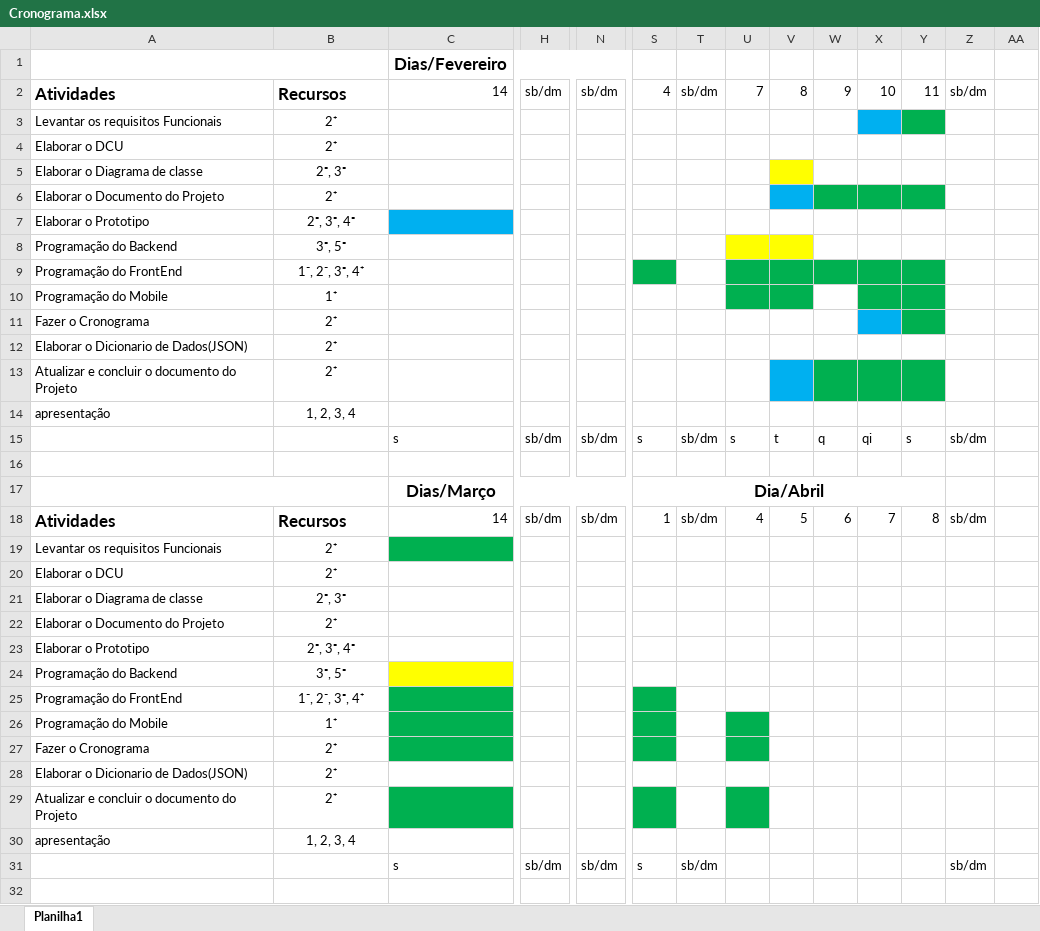
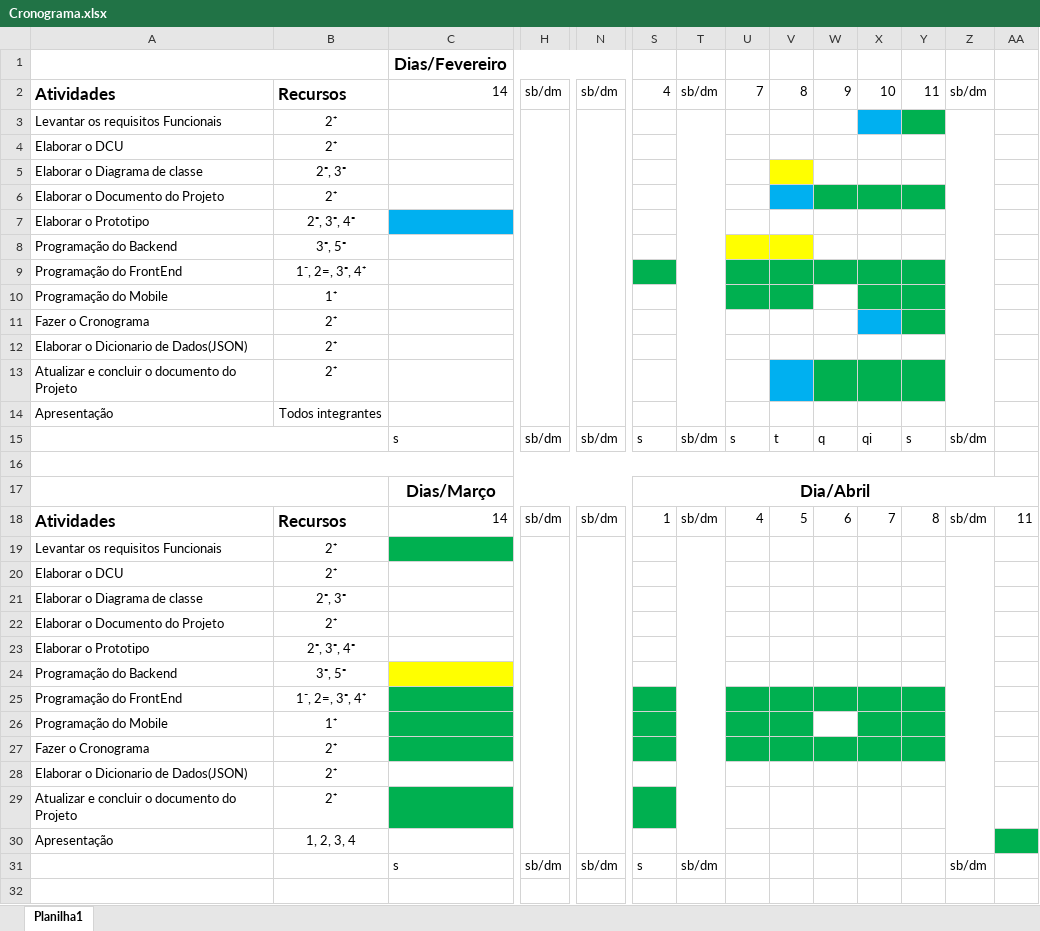
Before and after one commit to vick7000/Bolos, an Excel workbook: Documentos/Cronograma.xlsx, sheet Planilha1, drawn as a sheet; only a part is shown, gaps mark what is left out; values as stored, in another font and other column widths than the file's, no borders; removed rows and columns are numbered as before the commit, all else as after; rows hold the shown columns only; the diff covers the shown part only; the diff names each change by its address in the sheet, - before the commit and + after, or states it on an @@ line.

```diff
--- a/Documentos/Cronograma.xlsx (sheet Planilha1)
+++ b/Documentos/Cronograma.xlsx (sheet Planilha1)
+H3:H14 merged
+N3:N14 merged
+T3:T14 merged
+Z3:Z14 merged
-B9: 1⁻, 2⁻, 3⁼, 4⁺
+B9: 1⁻, 2=, 3⁼, 4⁺
-row 14: apresentação | 1, 2, 3, 4
+row 14: Apresentação | Todos integrantes
+A15:B15 merged
+A16:Z16 merged
-S17:Y17 merged
+S17:AA17 merged
-AA18: (empty)
+AA18: 11
+H19:H30 merged
+N19:N30 merged
+T19:T30 merged
+Z19:Z30 merged
-B25: 1⁻, 2⁻, 3⁼, 4⁺
+B25: 1⁻, 2=, 3⁼, 4⁺
-U25:Y25 fill: none
+U25:Y25 fill: #00B050
-V26 fill: none
+V26 fill: #00B050
-X26:Y26 fill: none
+X26:Y26 fill: #00B050
-V27:Y27 fill: none
+V27:Y27 fill: #00B050
-U29 fill: #00B050
+U29 fill: none
-A30: apresentação
+A30: Apresentação
-AA30 fill: none
+AA30 fill: #00B050
```
Also changed, not shown: 2 added rows, 2 removed rows, 25 edited cells and merged cells elsewhere in this sheet, 18 other files.
